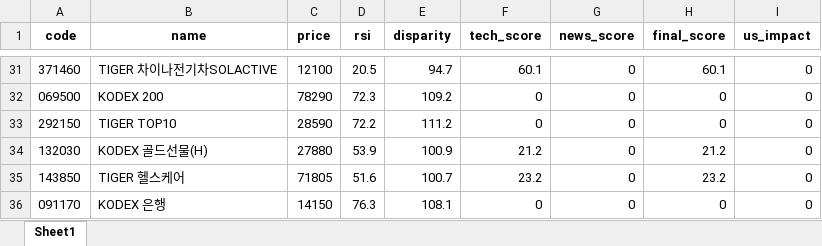
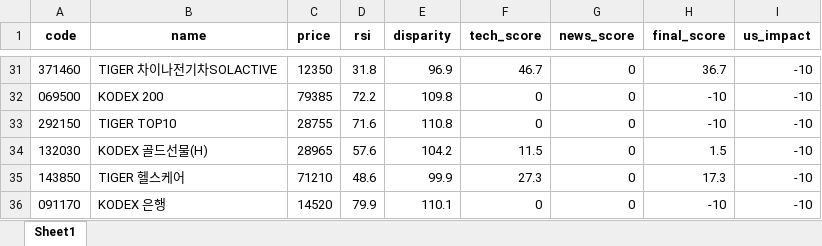
Before and after one commit to puplestars-eng/chart-radar, an Excel workbook: latest_analysis.xlsx, sheet Sheet1, drawn as a sheet; only a part is shown, gaps mark what is left out; values as stored, in another font and other column widths than the file's, no borders; the diff covers the shown part only; the diff names each change by its address in the sheet, - before the commit and + after, or states it on an @@ line.

```diff
--- a/latest_analysis.xlsx (sheet Sheet1)
+++ b/latest_analysis.xlsx (sheet Sheet1)
-C31 (price): 12100
+C31 (price): 12350
-D31 (rsi): 20.5
+D31 (rsi): 31.8
-E31 (disparity): 94.7
+E31 (disparity): 96.9
-F31 (tech_score): 60.1
+F31 (tech_score): 46.7
-H31 (final_score): 60.1
+H31 (final_score): 36.7
-I31:I36 (us_impact): 0
+I31:I36 (us_impact): -10
-C32 (price): 78290
+C32 (price): 79385
-D32 (rsi): 72.3
+D32 (rsi): 72.2
-E32 (disparity): 109.2
+E32 (disparity): 109.8
-H32:H33 (final_score): 0
+H32:H33 (final_score): -10
-C33 (price): 28590
+C33 (price): 28755
-D33 (rsi): 72.2
+D33 (rsi): 71.6
-E33 (disparity): 111.2
+E33 (disparity): 110.8
-C34 (price): 27880
+C34 (price): 28965
-D34 (rsi): 53.9
+D34 (rsi): 57.6
-E34 (disparity): 100.9
+E34 (disparity): 104.2
-F34 (tech_score): 21.2
+F34 (tech_score): 11.5
-H34 (final_score): 21.2
+H34 (final_score): 1.5
-C35 (price): 71805
+C35 (price): 71210
-D35 (rsi): 51.6
+D35 (rsi): 48.6
-E35 (disparity): 100.7
+E35 (disparity): 99.9
-F35 (tech_score): 23.2
+F35 (tech_score): 27.3
-H35 (final_score): 23.2
+H35 (final_score): 17.3
-C36 (price): 14150
+C36 (price): 14520
-D36 (rsi): 76.3
+D36 (rsi): 79.9
-E36 (disparity): 108.1
+E36 (disparity): 110.1
-H36 (final_score): 0
+H36 (final_score): -10
```
Also changed, not shown: 17 added rows, 17 removed rows and 69 edited cells elsewhere in this sheet.
